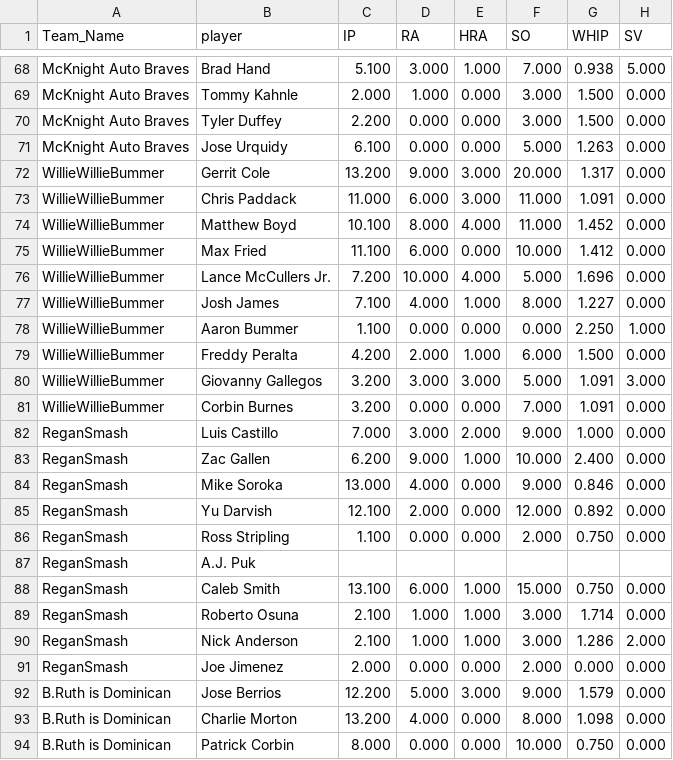
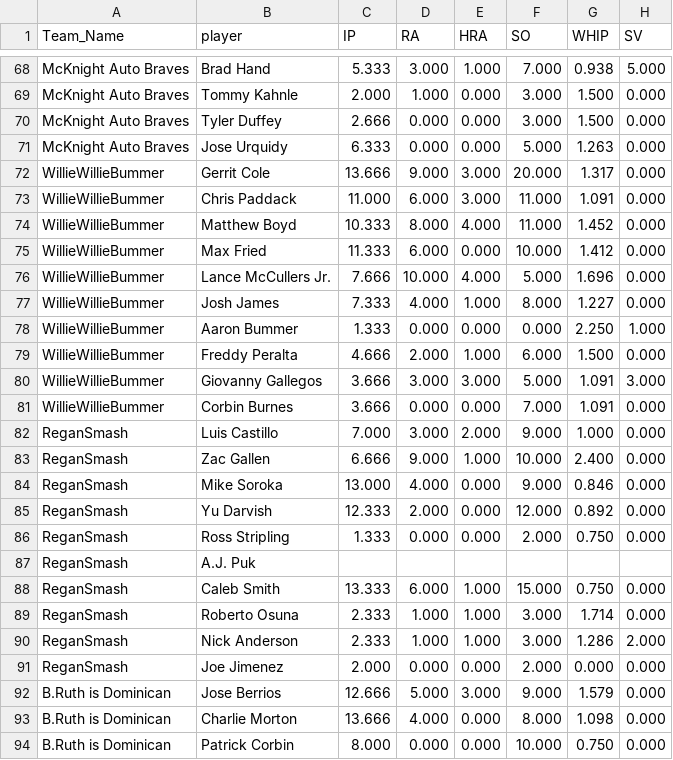
Before and after one commit to far-from-normal/far-from-normal.github.io, a CSV file: pitcher_by_team.csv, drawn as a sheet; only a part is shown, gaps mark what is left out; the diff covers the shown part only; the diff names each change by its address in the sheet, - before the commit and + after, or states it on an @@ line.

```diff
--- a/pitcher_by_team.csv
+++ b/pitcher_by_team.csv
-C68 (IP): 5.100
+C68 (IP): 5.333
-C70 (IP): 2.200
+C70 (IP): 2.666
-C71 (IP): 6.100
+C71 (IP): 6.333
-C72 (IP): 13.200
+C72 (IP): 13.666
-C74 (IP): 10.100
+C74 (IP): 10.333
-C75 (IP): 11.100
+C75 (IP): 11.333
-C76 (IP): 7.200
+C76 (IP): 7.666
-C77 (IP): 7.100
+C77 (IP): 7.333
-C78 (IP): 1.100
+C78 (IP): 1.333
-C79 (IP): 4.200
+C79 (IP): 4.666
-C80:C81 (IP): 3.200
+C80:C81 (IP): 3.666
-C83 (IP): 6.200
+C83 (IP): 6.666
-C85 (IP): 12.100
+C85 (IP): 12.333
-C86 (IP): 1.100
+C86 (IP): 1.333
-C88 (IP): 13.100
+C88 (IP): 13.333
-C89:C90 (IP): 2.100
+C89:C90 (IP): 2.333
-C92 (IP): 12.200
+C92 (IP): 12.666
-C93 (IP): 13.200
+C93 (IP): 13.666
```
Also changed, not shown: 61 edited cells elsewhere in this file, 4 other files.
